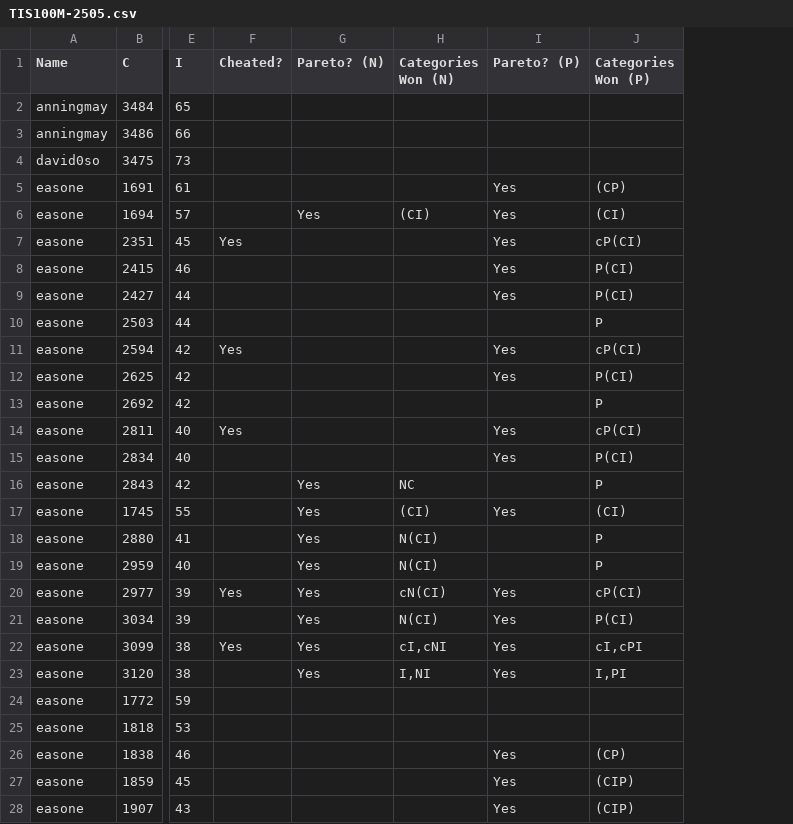
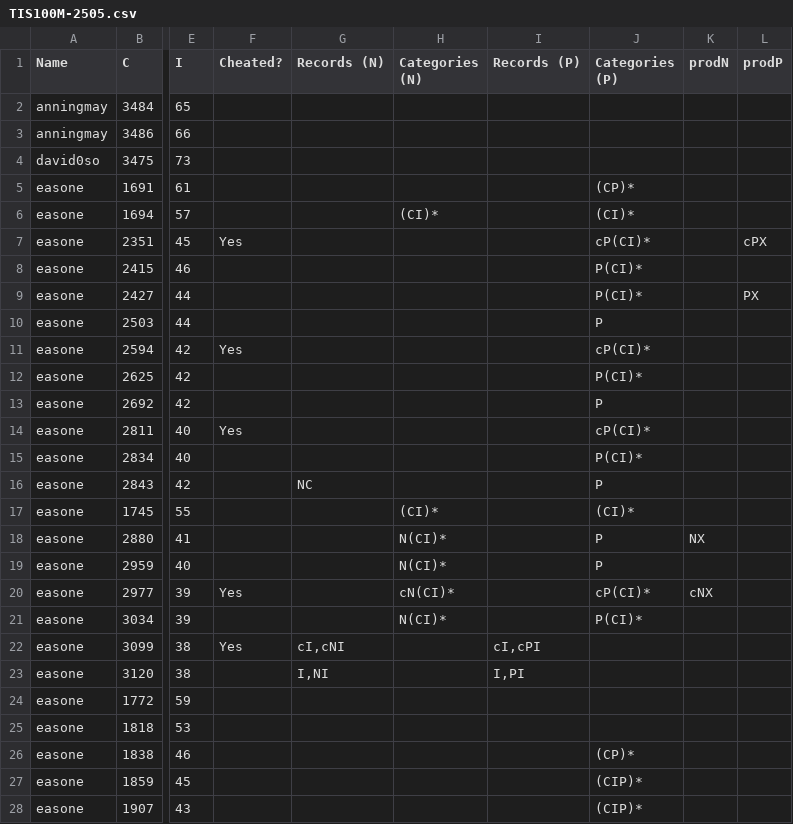
Before and after one commit to arpy0/TIS100M, a CSV file: sheets/processed/TIS100M-2505.csv, drawn as a sheet; only a part is shown, gaps mark what is left out; removed rows and columns are numbered as before the commit, all else as after; the diff covers the shown part only; the diff names each change by its address in the sheet, - before the commit and + after, or states it on an @@ line.

```diff
--- a/sheets/processed/TIS100M-2505.csv
+++ b/sheets/processed/TIS100M-2505.csv
-column G (Pareto? (N)), rows 6-23: Yes |  |  |  |  |  |  |  |  |  | Yes | Yes | Yes | Yes | Yes | Yes | Yes | Yes
-column H (Categories Won (N)), rows 6-23: (CI) |  |  |  |  |  |  |  |  |  | NC | (CI) | N(CI) | N(CI) | cN(CI) | N(CI) | cI,cNI | I,NI
-column I (Pareto? (P)), rows 5-28: Yes | Yes | Yes | Yes | Yes |  | Yes | Yes |  | Yes | Yes |  | Yes |  |  | Yes | Yes | Yes | Yes |  |  | Yes | Yes | Yes
+column G (Records (N)), rows 16-23: NC |  |  |  |  |  | cI,cNI | I,NI
+column H (Categories (N)), rows 6-21: (CI)* |  |  |  |  |  |  |  |  |  |  | (CI)* | N(CI)* | N(CI)* | cN(CI)* | N(CI)*
+column I (Records (P)), rows 22-23: cI,cPI | I,PI
+column K (prodN), rows 18-20: NX |  | cNX
+column L (prodP), rows 7-9: cPX |  | PX
-J1: Categories Won (P)
+J1: Categories (P)
-J5 (Categories (P)): (CP)
+J5 (Categories (P)): (CP)*
-J6 (Categories (P)): (CI)
+J6 (Categories (P)): (CI)*
-J7 (Categories (P)): cP(CI)
+J7 (Categories (P)): cP(CI)*
-J8:J9 (Categories (P)): P(CI)
+J8:J9 (Categories (P)): P(CI)*
-J11 (Categories (P)): cP(CI)
+J11 (Categories (P)): cP(CI)*
-J12 (Categories (P)): P(CI)
+J12 (Categories (P)): P(CI)*
-J14 (Categories (P)): cP(CI)
+J14 (Categories (P)): cP(CI)*
-J15 (Categories (P)): P(CI)
+J15 (Categories (P)): P(CI)*
-J17 (Categories (P)): (CI)
+J17 (Categories (P)): (CI)*
-J20 (Categories (P)): cP(CI)
+J20 (Categories (P)): cP(CI)*
-J21 (Categories (P)): P(CI)
+J21 (Categories (P)): P(CI)*
-J22 (Categories (P)): cI,cPI
+J22 (Categories (P)): (empty)
-J23 (Categories (P)): I,PI
+J23 (Categories (P)): (empty)
-J26 (Categories (P)): (CP)
+J26 (Categories (P)): (CP)*
-J27:J28 (Categories (P)): (CIP)
+J27:J28 (Categories (P)): (CIP)*
```
Also changed, not shown: 33 edited cells elsewhere in this file, sheets/processed/TIS100M-2502.csv, sheets/processed/TIS100M-2503.csv, 4 other files.
